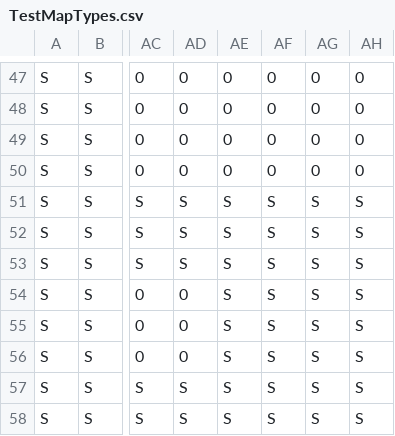
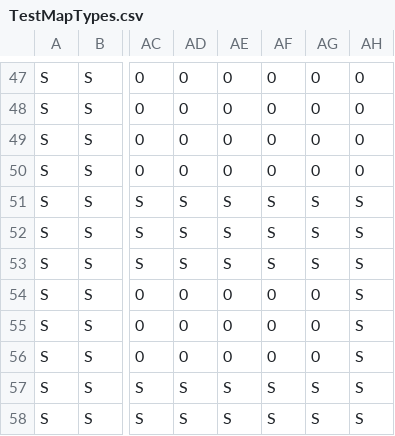
Before and after one commit to esuriru/BossClone, a CSV file: Application/Assets/Maps/TestMapTypes.csv, drawn as a sheet; only a part is shown, gaps mark what is left out; the diff names each change by its address in the sheet, - before the commit and + after, or states it on an @@ line.

```diff
--- a/Application/Assets/Maps/TestMapTypes.csv
+++ b/Application/Assets/Maps/TestMapTypes.csv
-AE54:AE56: S
+AE54:AE56: 0
-AF54:AF56: S
+AF54:AF56: 0
-AG54:AG56: S
+AG54:AG56: 0
```
Also changed, not shown: Application/Assets/Maps/TestMap.csv, 8 other files.
